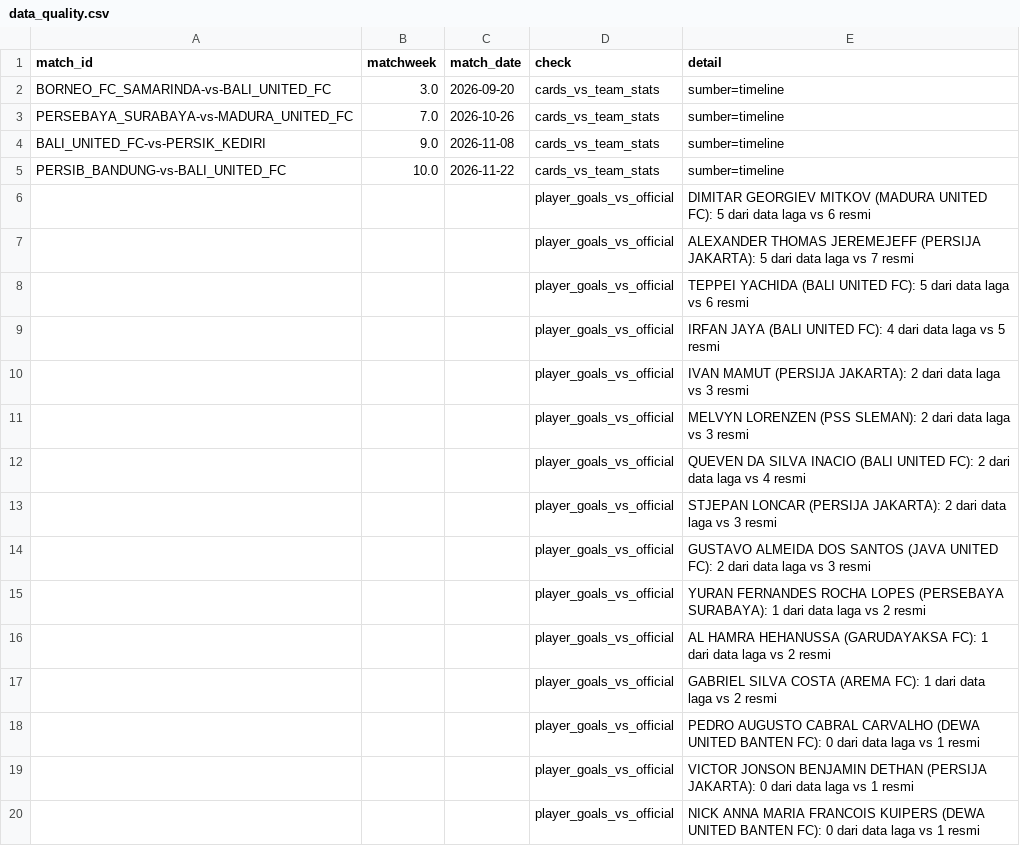
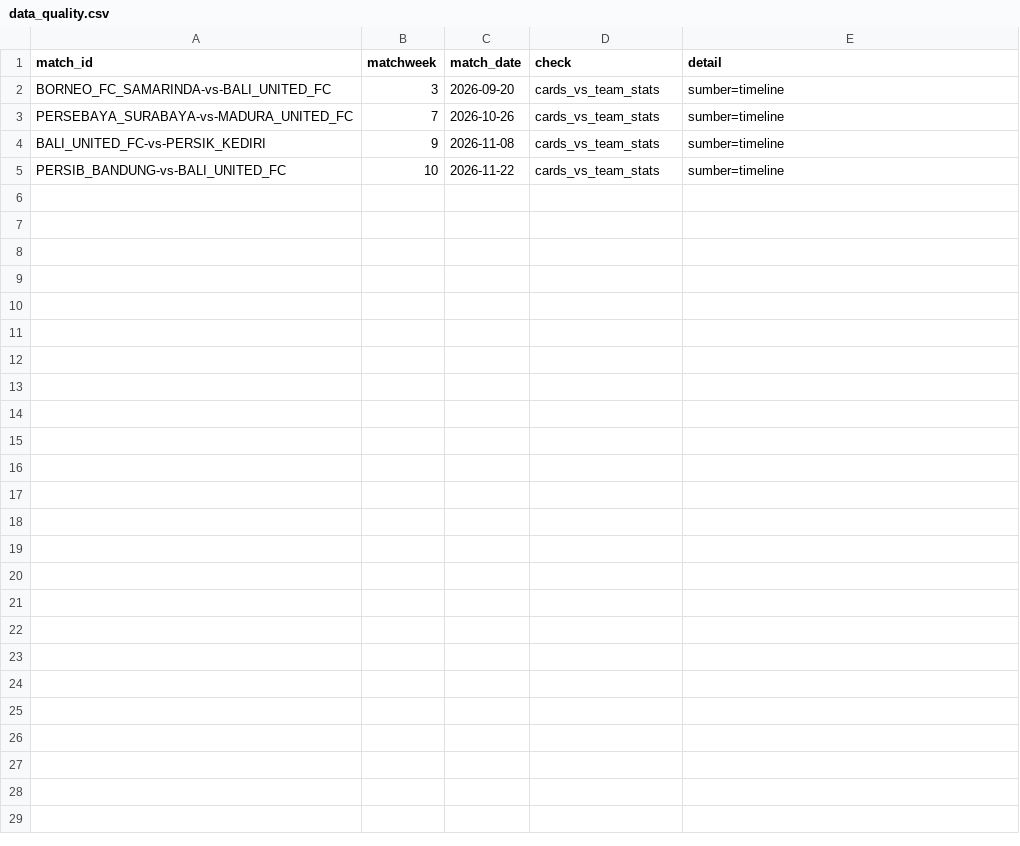
Before and after one commit to farhanfm96/indonesia-super-league-dashboard, a CSV file: data/data_quality.csv, drawn as a sheet; only a part is shown; the diff covers the shown part only.

```diff
--- a/data/data_quality.csv
+++ b/data/data_quality.csv
@@ -1,20 +1,5 @@
 match_id,matchweek,match_date,check,detail
-BORNEO_FC_SAMARINDA-vs-BALI_UNITED_FC,3.0,2026-09-20,cards_vs_team_stats,sumber=timeline
-PERSEBAYA_SURABAYA-vs-MADURA_UNITED_FC,7.0,2026-10-26,cards_vs_team_stats,sumber=timeline
-BALI_UNITED_FC-vs-PERSIK_KEDIRI,9.0,2026-11-08,cards_vs_team_stats,sumber=timeline
-PERSIB_BANDUNG-vs-BALI_UNITED_FC,10.0,2026-11-22,cards_vs_team_stats,sumber=timeline
-,,,player_goals_vs_official,DIMITAR GEORGIEV MITKOV (MADURA UNITED FC): 5 dari data laga vs 6 resmi
-,,,player_goals_vs_official,ALEXANDER THOMAS JEREMEJEFF (PERSIJA JAKARTA): 5 dari data laga vs 7 resmi
-,,,player_goals_vs_official,TEPPEI YACHIDA (BALI UNITED FC): 5 dari data laga vs 6 resmi
-,,,player_goals_vs_official,IRFAN JAYA (BALI UNITED FC): 4 dari data laga vs 5 resmi
-,,,player_goals_vs_official,IVAN MAMUT (PERSIJA JAKARTA): 2 dari data laga vs 3 resmi
-,,,player_goals_vs_official,MELVYN LORENZEN (PSS SLEMAN): 2 dari data laga vs 3 resmi
-,,,player_goals_vs_official,QUEVEN DA SILVA INACIO (BALI UNITED FC): 2 dari data laga vs 4 resmi
-,,,player_goals_vs_official,STJEPAN LONCAR (PERSIJA JAKARTA): 2 dari data laga vs 3 resmi
-,,,player_goals_vs_official,GUSTAVO ALMEIDA DOS SANTOS (JAVA UNITED FC): 2 dari data laga vs 3 resmi
-,,,player_goals_vs_official,YURAN FERNANDES ROCHA LOPES (PERSEBAYA SURABAYA): 1 dari data laga vs 2 resmi
-,,,player_goals_vs_official,AL HAMRA HEHANUSSA (GARUDAYAKSA FC): 1 dari data laga vs 2 resmi
-,,,player_goals_vs_official,GABRIEL SILVA COSTA (AREMA FC): 1 dari data laga vs 2 resmi
-,,,player_goals_vs_official,PEDRO AUGUSTO CABRAL CARVALHO (DEWA UNITED BANTEN FC): 0 dari data laga vs 1 resmi
-,,,player_goals_vs_official,VICTOR JONSON BENJAMIN DETHAN (PERSIJA JAKARTA): 0 dari data laga vs 1 resmi
-,,,player_goals_vs_official,NICK ANNA MARIA FRANCOIS KUIPERS (DEWA UNITED BANTEN FC): 0 dari data laga vs 1 resmi
+BORNEO_FC_SAMARINDA-vs-BALI_UNITED_FC,3,2026-09-20,cards_vs_team_stats,sumber=timeline
+PERSEBAYA_SURABAYA-vs-MADURA_UNITED_FC,7,2026-10-26,cards_vs_team_stats,sumber=timeline
+BALI_UNITED_FC-vs-PERSIK_KEDIRI,9,2026-11-08,cards_vs_team_stats,sumber=timeline
+PERSIB_BANDUNG-vs-BALI_UNITED_FC,10,2026-11-22,cards_vs_team_stats,sumber=timeline
```
Also changed, not shown: 19 removed rows elsewhere in this file, data/cards.csv, data/goals.csv, 16 other files.
